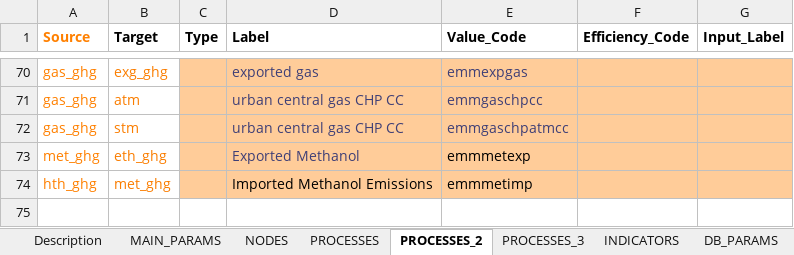
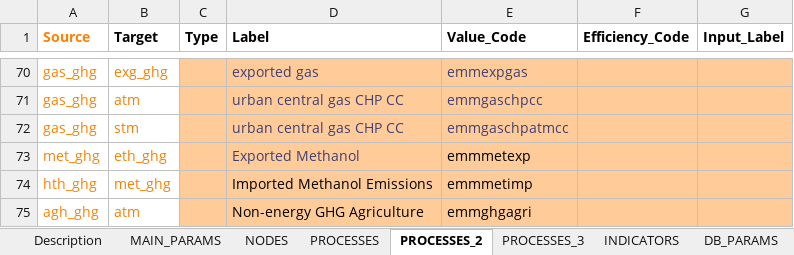
Before and after one commit to UmairTareen/pypsa-eur, an Excel workbook: SEPIA/SEPIA_config.xlsx, sheet PROCESSES_2, drawn as a sheet; only a part is shown, gaps mark what is left out; values as stored, in another font and other column widths than the file's, no borders; charts and pictures not drawn; the diff names each change by its address in the sheet, - before the commit and + after, or states it on an @@ line.

Commit message:
Considering GHG non-energy emissions from agriculture, changes in postprocessing files to include flags

```diff
--- a/SEPIA/SEPIA_config.xlsx (sheet PROCESSES_2)
+++ b/SEPIA/SEPIA_config.xlsx (sheet PROCESSES_2)
+row 75: agh_ghg | atm |  | Non-energy GHG Agriculture | emmghgagri
```
Also changed, not shown: sheet NODES, sheet PROCESSES_3, sheet PROCESSES, formulas that keep their value, 23 other files.
